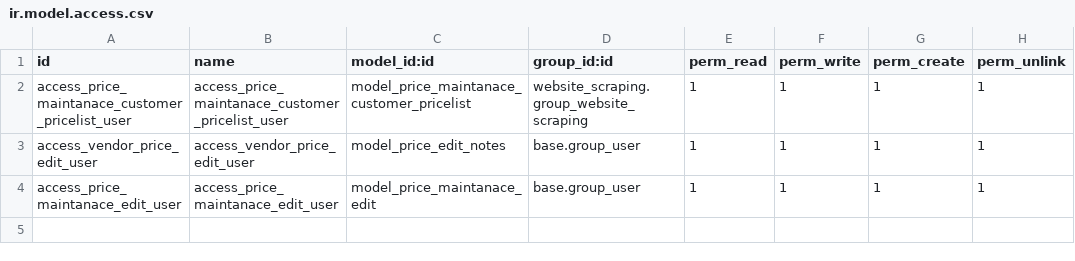
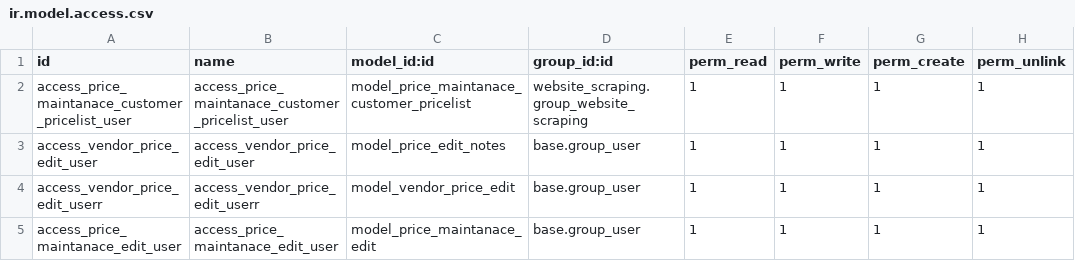
Before and after one commit to PricePaper/odoo-custom-v15, a CSV file: price_maintanance/security/ir.model.access.csv, drawn as a sheet.

Commit message:
Security for vendor edit

```diff
--- a/price_maintanance/security/ir.model.access.csv
+++ b/price_maintanance/security/ir.model.access.csv
@@ -3,2 +3,3 @@ access_price_maintanace_customer_pricelist_user,access_price_maintanace_customer
 access_vendor_price_edit_user,access_vendor_price_edit_user,model_price_edit_notes,base.group_user,1,1,1,1
+access_vendor_price_edit_userr,access_vendor_price_edit_userr,model_vendor_price_edit,base.group_user,1,1,1,1
 access_price_maintanace_edit_user,access_price_maintanace_edit_user,model_price_maintanace_edit,base.group_user,1,1,1,1
```
